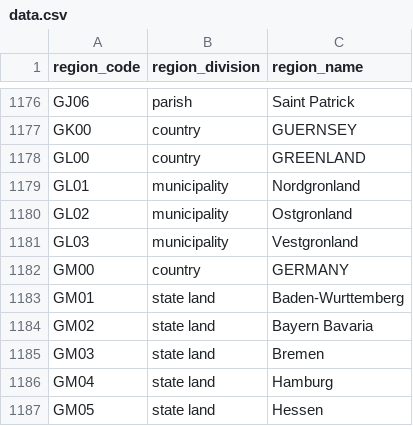
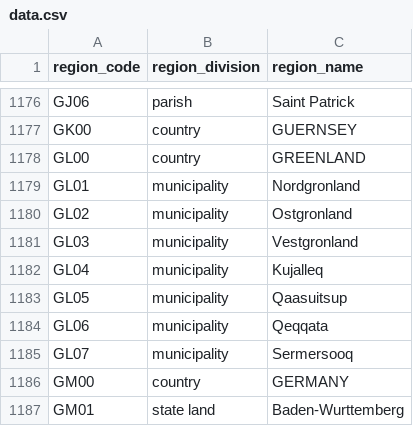
Before and after one commit to sherpya/fips-10-4, a CSV file: data/data.csv, drawn as a sheet; only a part is shown, gaps mark what is left out; the shorter side is filled out with more unchanged rows.

Commit message:
added additional Greenland entries

```diff
--- a/data/data.csv
+++ b/data/data.csv
@@ -1181,2 +1181,6 @@ GL02,municipality,Ostgronland
 GL03,municipality,Vestgronland
+GL04,municipality,Kujalleq
+GL05,municipality,Qaasuitsup
+GL06,municipality,Qeqqata
+GL07,municipality,Sermersooq
 GM00,country,GERMANY
```
Also changed, not shown: 1 other file.
